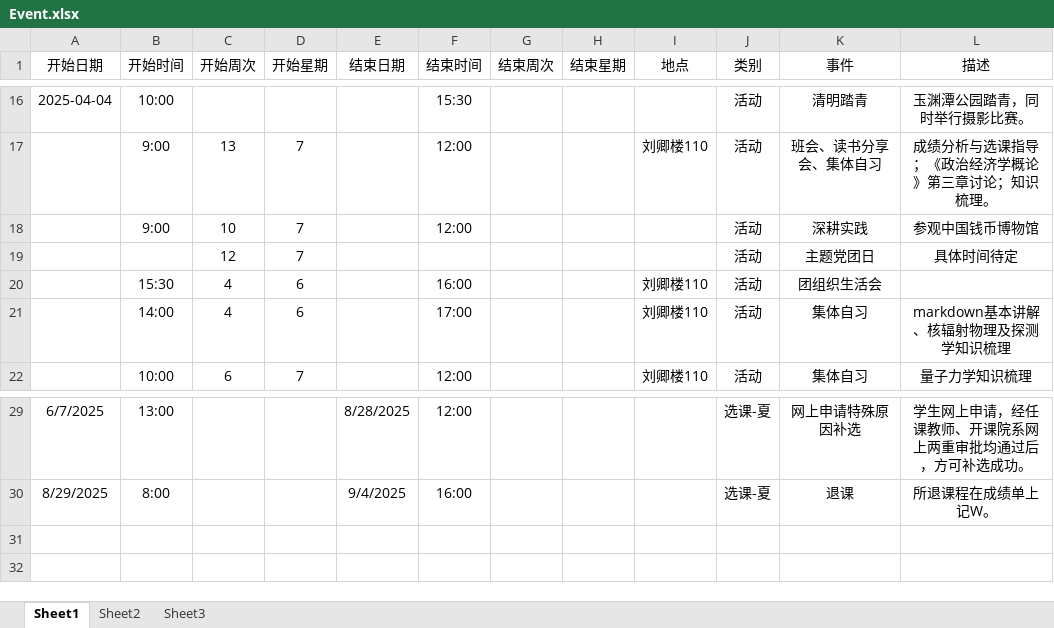
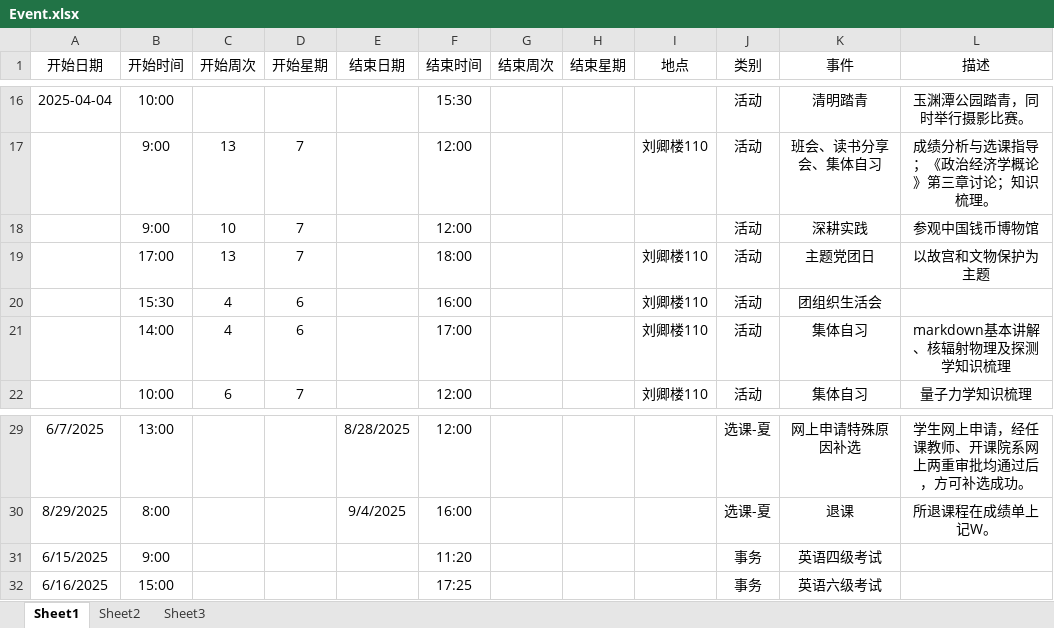
Before and after one commit to THUDEPN31/THUDEPN31.github.io, an Excel workbook: INDEX/schedule/Event.xlsx, sheet Sheet1, drawn as a sheet; only a part is shown, gaps mark what is left out; values as stored, in another font and other column widths than the file's, no borders; removed rows and columns are numbered as before the commit, all else as after; the diff names each change by its address in the sheet, - before the commit and + after, or states it on an @@ line.

```diff
--- a/INDEX/schedule/Event.xlsx (sheet Sheet1)
+++ b/INDEX/schedule/Event.xlsx (sheet Sheet1)
-row 19:  |  | 12 | 7 |  |  |  |  |  | 活动 | 主题党团日 | 具体时间待定
+row 19:  | 17:00 | 13 | 7 |  | 18:00 |  |  | 刘卿楼110 | 活动 | 主题党团日 | 以故宫和文物保护为主题
+row 31: 6/15/2025 | 9:00 |  |  |  | 11:20 |  |  |  | 事务 | 英语四级考试
+row 32: 6/16/2025 | 15:00 |  |  |  | 17:25 |  |  |  | 事务 | 英语六级考试
```
Also changed, not shown: 1 other file.
